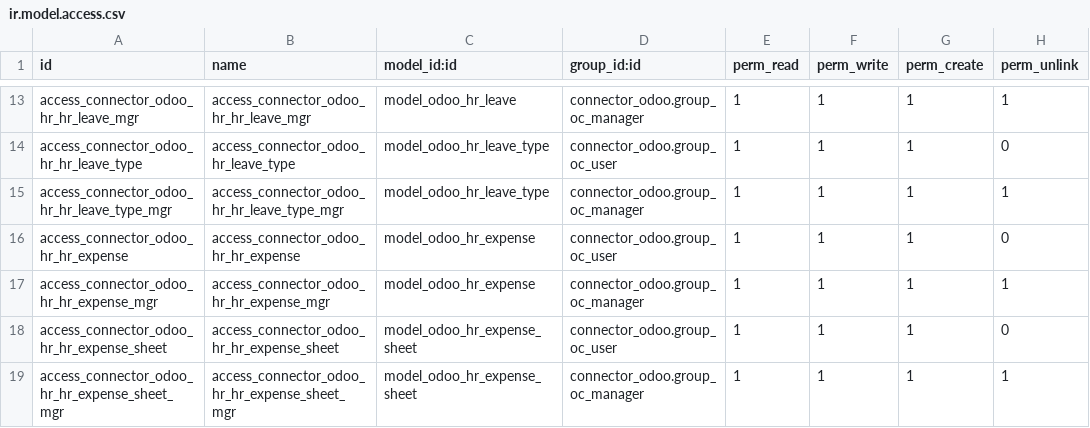
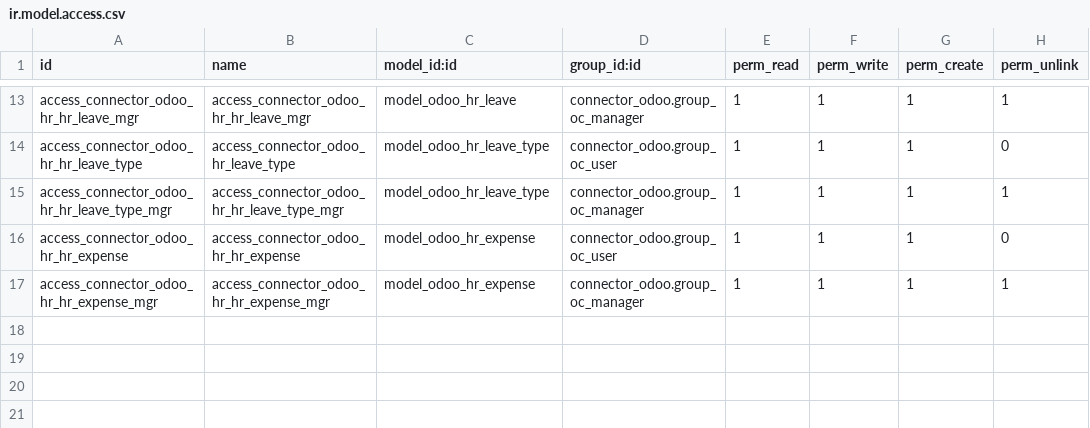
Before and after one commit to eabquina/connector-odoo2odoo, a CSV file: connector_odoo_hr/security/ir.model.access.csv, drawn as a sheet; only a part is shown, gaps mark what is left out; the diff names each change by its address in the sheet, - before the commit and + after, or states it on an @@ line.

Commit message:
fix(connector): drop obsolete hr expense report sync on 19.0

```diff
--- a/connector_odoo_hr/security/ir.model.access.csv
+++ b/connector_odoo_hr/security/ir.model.access.csv
-row 18: access_connector_odoo_hr_hr_expense_sheet | access_connector_odoo_hr_hr_expense_sheet | model_odoo_hr_expense_sheet | connector_odoo.group_oc_user | 1 | 1 | 1 | 0
-row 19: access_connector_odoo_hr_hr_expense_sheet_mgr | access_connector_odoo_hr_hr_expense_sheet_mgr | model_odoo_hr_expense_sheet | connector_odoo.group_oc_manager | 1 | 1 | 1 | 1
```
Also changed, not shown: 6 other files.
